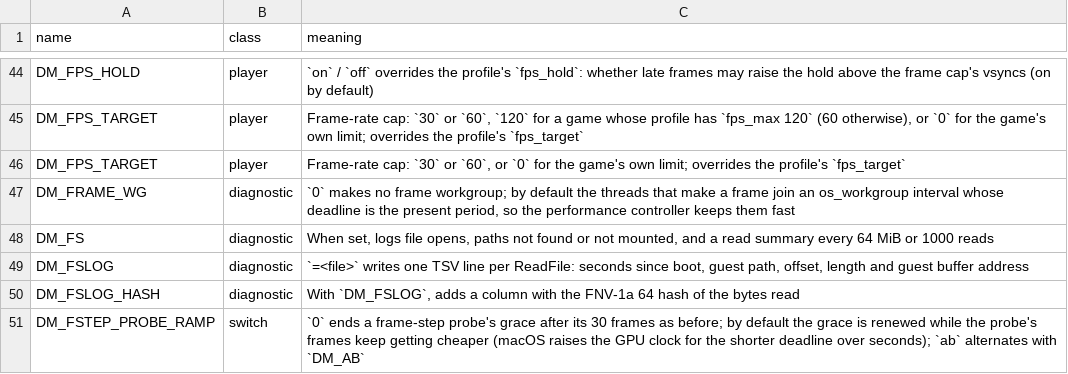
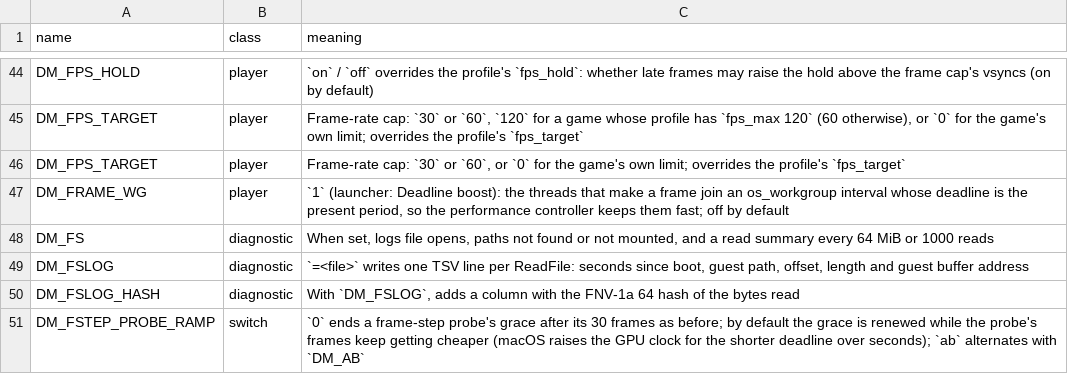
Before and after one commit to AgustinEscobedo/kid-with-sword-remake, a TSV file: docs/env_switches.tsv, drawn as a sheet; only a part is shown, gaps mark what is left out.

```diff
--- a/docs/env_switches.tsv
+++ b/docs/env_switches.tsv
@@ -46,3 +46,3 @@ DM_FPS_TARGET	player	Frame-rate cap: `30` or `60`, `120` for a game whose profil
 DM_FPS_TARGET	player	Frame-rate cap: `30` or `60`, or `0` for the game's own limit; overrides the profile's `fps_target`
-DM_FRAME_WG	diagnostic	`0` makes no frame workgroup; by default the threads that make a frame join an os_workgroup interval whose deadline is the present period, so the performance controller keeps them fast
+DM_FRAME_WG	player	`1` (launcher: Deadline boost): the threads that make a frame join an os_workgroup interval whose deadline is the present period, so the performance controller keeps them fast; off by default
 DM_FS	diagnostic	When set, logs file opens, paths not found or not mounted, and a read summary every 64 MiB or 1000 reads
```
Also changed, not shown: dm/games/settings.tsv, 2 other files.
